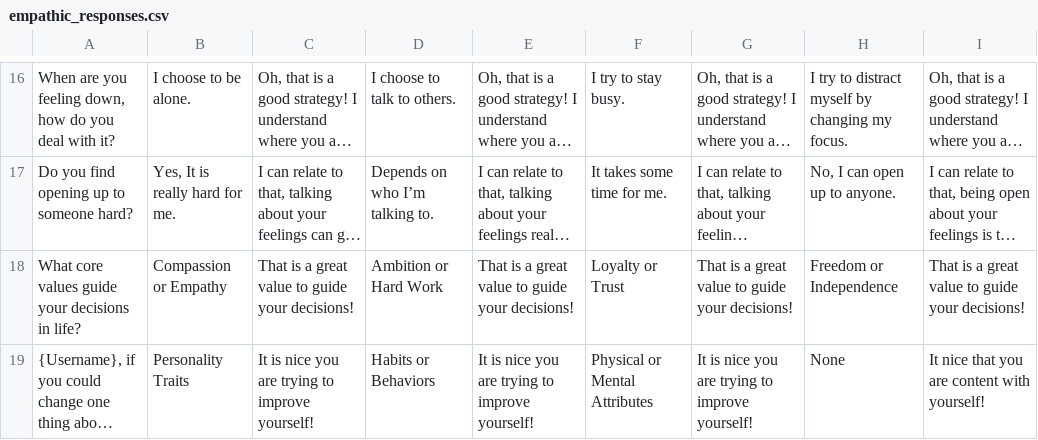
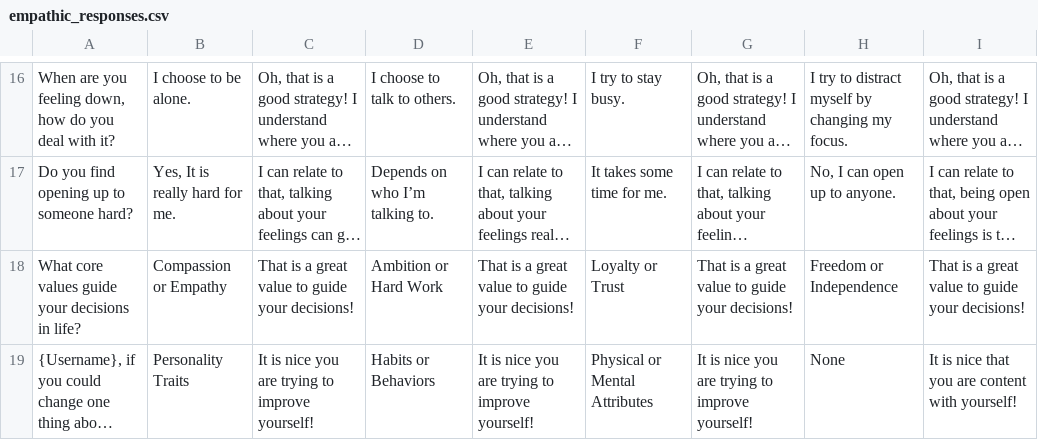
Before and after one commit to hannahbrunn/BuddyBot---Empathetic, a CSV file: empathic_responses.csv, drawn as a sheet; only a part is shown, gaps mark what is left out; long unchanged cells end in …; the diff names each change by its address in the sheet, - before the commit and + after, or states it on an @@ line.

Commit message:
Update empathic_responses.csv

```diff
--- a/empathic_responses.csv
+++ b/empathic_responses.csv
-I19: It nice that you are content with yourself!
+I19: It is nice that you are content with yourself!
```
